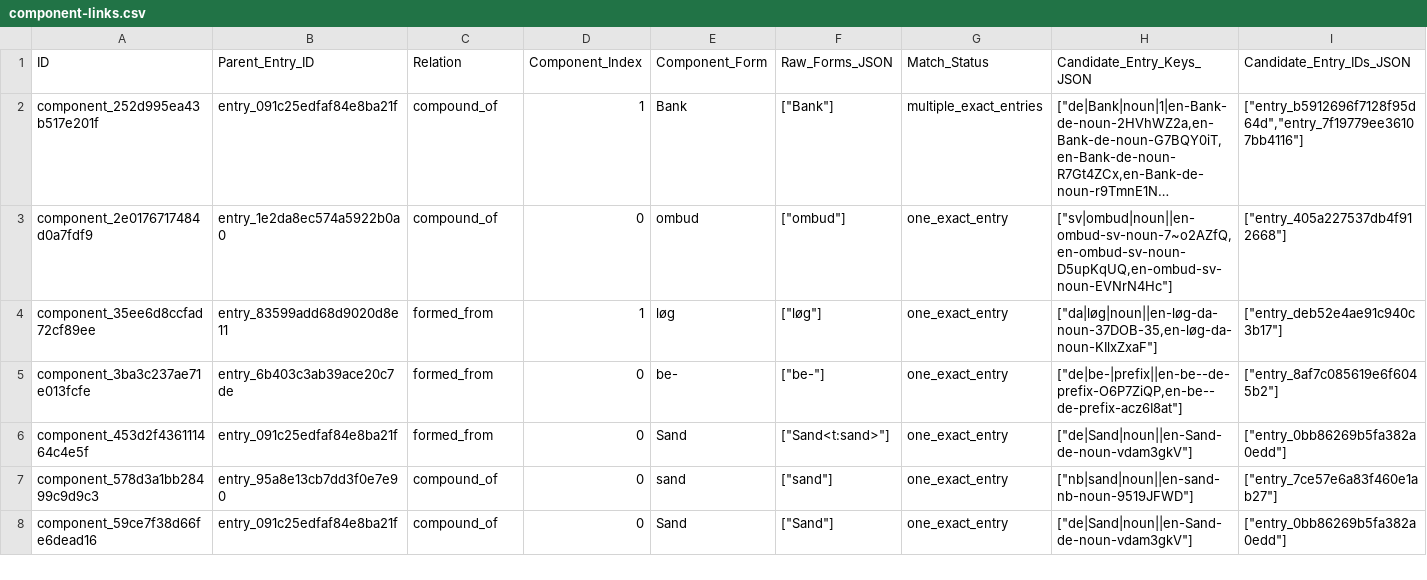
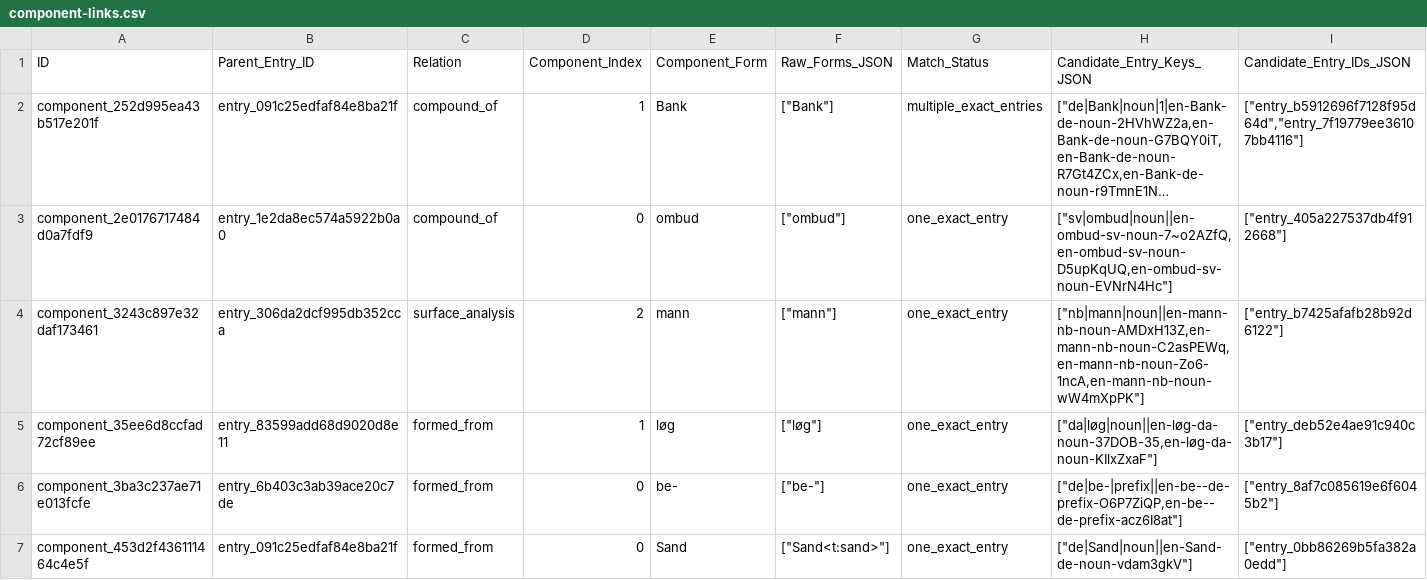
Before and after one commit to sojupie/linduistics, a CSV file: datasets/cldf-case-evidence/component-links.csv, drawn as a sheet; only a part is shown; the shorter side is filled out with more unchanged rows; long unchanged cells end in …; rows hold the shown columns only; the diff covers the shown part only; the diff names each change by its address in the sheet, - before the commit and + after, or states it on an @@ line.

```diff
--- a/datasets/cldf-case-evidence/component-links.csv
+++ b/datasets/cldf-case-evidence/component-links.csv
+row 4: component_3243c897e32daf173461 | entry_306da2dcf995db352cca | surface_analysis | 2 | mann | ["mann"] | one_exact_entry | ["nb|mann|noun||en-mann-nb-noun-AMDxH13Z,en-mann-nb-noun-C2asPEWq,en-mann-nb-noun-Zo6-1ncA,en-mann-nb-noun-wW4mXpPK"] | ["entry_b7425afafb28b92d6122"]
```
Also changed, not shown: 4 added rows elsewhere in this file, datasets/cldf-case-evidence/claim-target-candidates.csv, datasets/cldf-case-evidence/claim-target-resolutions.csv, 14 other files.
